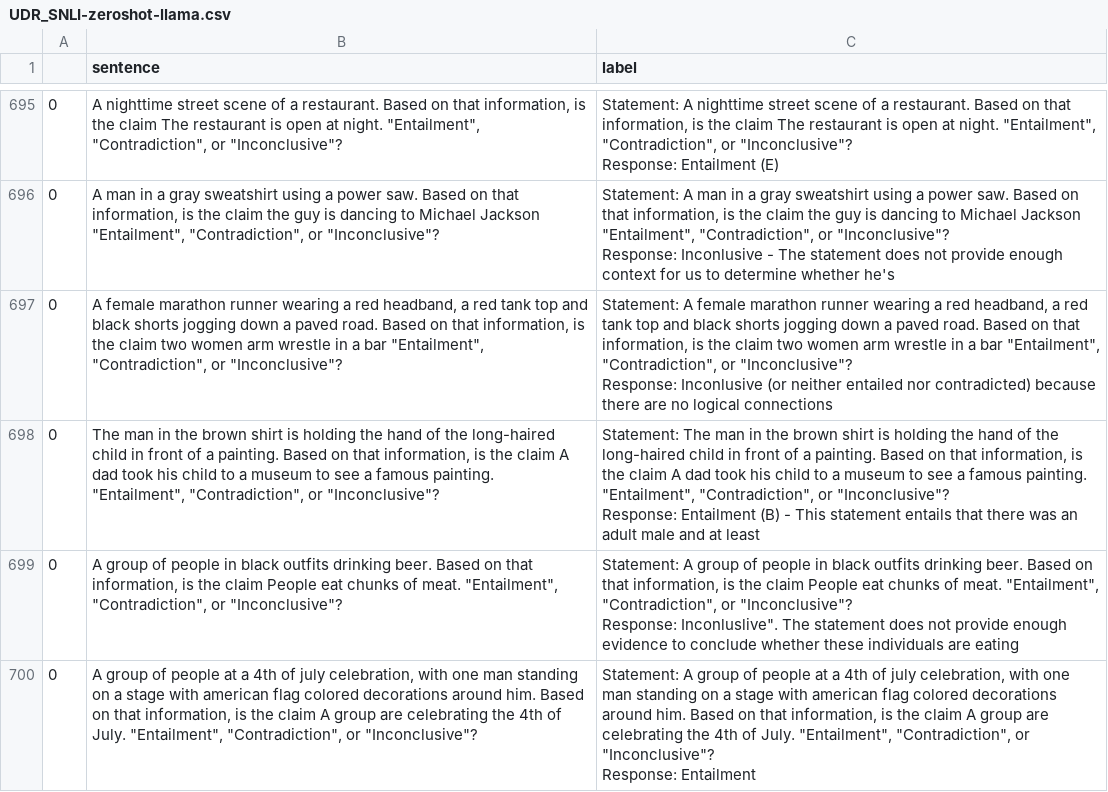
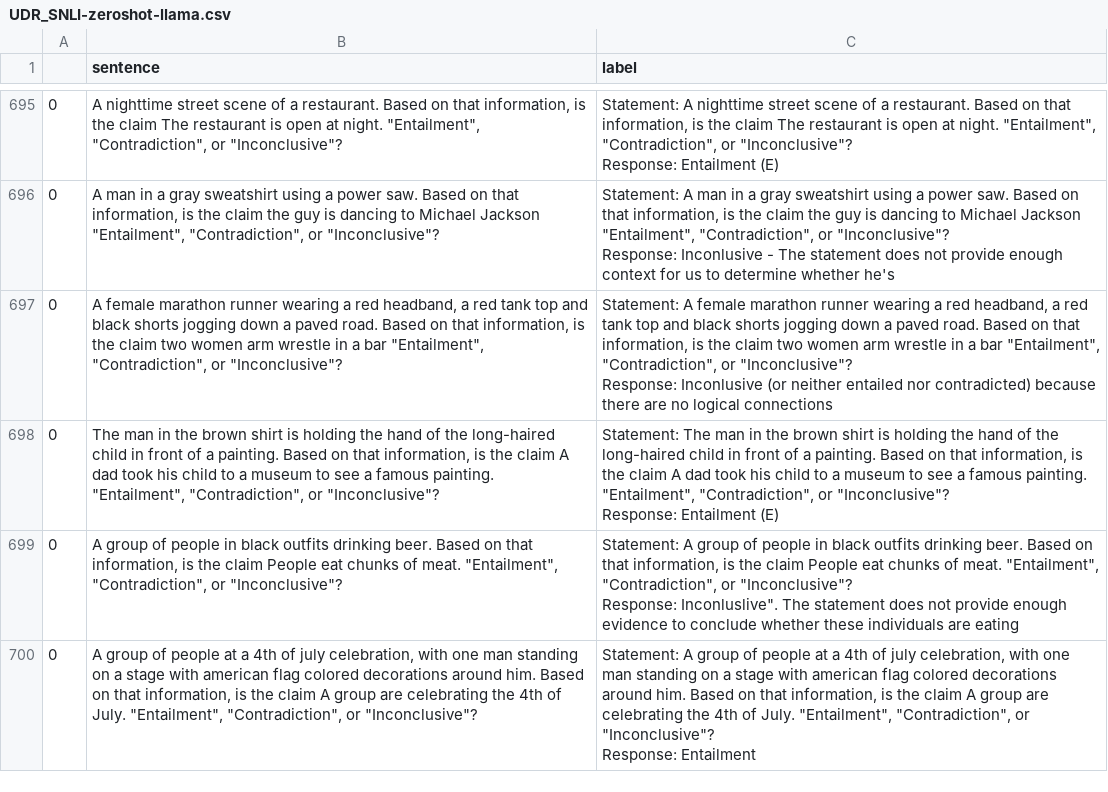
Before and after one commit to hassledw/ICL_Research, a CSV file: UDR_SNLI_results/UDR_SNLI-zeroshot-llama.csv, drawn as a sheet; only a part is shown, gaps mark what is left out; the diff covers the shown part only.

```diff
--- a/UDR_SNLI_results/UDR_SNLI-zeroshot-llama.csv
+++ b/UDR_SNLI_results/UDR_SNLI-zeroshot-llama.csv
@@ -1405,4 +1405,4 @@ Response:  Inconlusive - The statement does not provide enough context for us to
 Response:  Inconlusive (or neither entailed nor contradicted) because there are no logical connections"
-0,"The man in the brown shirt is holding the hand of the long-haired child in front of a painting. Based on that information, is the claim A dad took his child to a museum to see a famous painting. ""Entailment"", ""Contradiction"", or ""Inconclusive""?","Statement: The man in the brown shirt is holding the hand of the long-haired child in front of a painting. Based on that information, is the claim A dad took his child to a museum to see a famous painting. ""Entailment"", ""Contradiction"", or ""Inconclusive""?
-Response:  Entailment (B) - This statement entails that there was an adult male and at least"
+0,"The man in the brown shirt is holding the hand of the long-haired child in front of a painting. Based on that information, is the claim A dad took his child to a museum to see a famous painting. ""Entailment"", ""Contradiction"", or ""Inconclusive""?","Statement: The man in the brown shirt is holding the hand of the long-haired child in front of a painting. Based on that information, is the claim A dad took his child to a museum to see a famous painting. ""Entailment"", ""Contradiction"", or ""Inconclusive""?
+Response:  Entailment (E)"
 0,"A group of people in black outfits drinking beer. Based on that information, is the claim People eat chunks of meat. ""Entailment"", ""Contradiction"", or ""Inconclusive""?","Statement: A group of people in black outfits drinking beer. Based on that information, is the claim People eat chunks of meat. ""Entailment"", ""Contradiction"", or ""Inconclusive""?
```
Also changed, not shown: 6 edited cells elsewhere in this file, ARC-Challenge_results/ARC-Challenge-fewshot-llama.csv, CosmosQA_results/CosmosQA-zeroshot-llama.csv, 7 other files.
